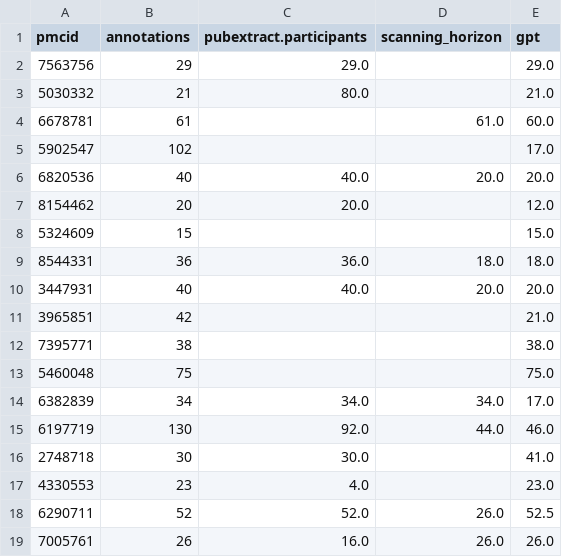
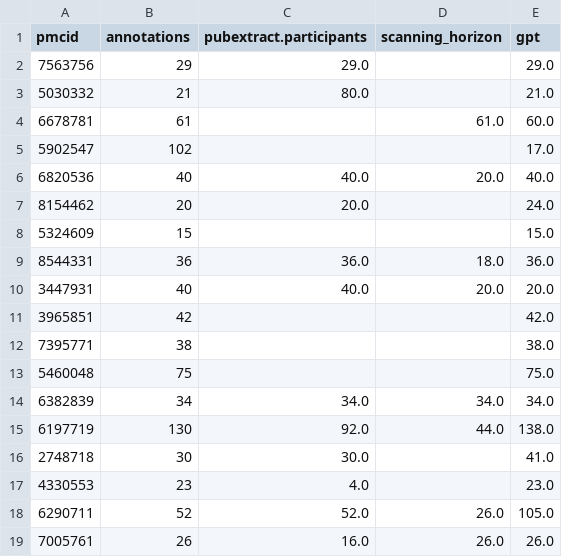
Before and after one commit to jeromedockes/fmri_participant_demographics, a CSV file: data/outputs/n_participants.csv, drawn as a sheet; only a part is shown; the diff covers the shown part only.

```diff
--- a/data/outputs/n_participants.csv
+++ b/data/outputs/n_participants.csv
@@ -5,15 +5,15 @@ pmcid,annotations,pubextract.participants,scanning_horizon,gpt
 5902547,102,,,17.0
-6820536,40,40.0,20.0,20.0
-8154462,20,20.0,,12.0
+6820536,40,40.0,20.0,40.0
+8154462,20,20.0,,24.0
 5324609,15,,,15.0
-8544331,36,36.0,18.0,18.0
+8544331,36,36.0,18.0,36.0
 3447931,40,40.0,20.0,20.0
-3965851,42,,,21.0
+3965851,42,,,42.0
 7395771,38,,,38.0
 5460048,75,,,75.0
-6382839,34,34.0,34.0,17.0
-6197719,130,92.0,44.0,46.0
+6382839,34,34.0,34.0,34.0
+6197719,130,92.0,44.0,138.0
 2748718,30,30.0,,41.0
 4330553,23,4.0,,23.0
-6290711,52,52.0,26.0,52.5
+6290711,52,52.0,26.0,105.0
 7005761,26,16.0,26.0,26.0
```
Also changed, not shown: 46 edited cells elsewhere in this file, 4 other files.
